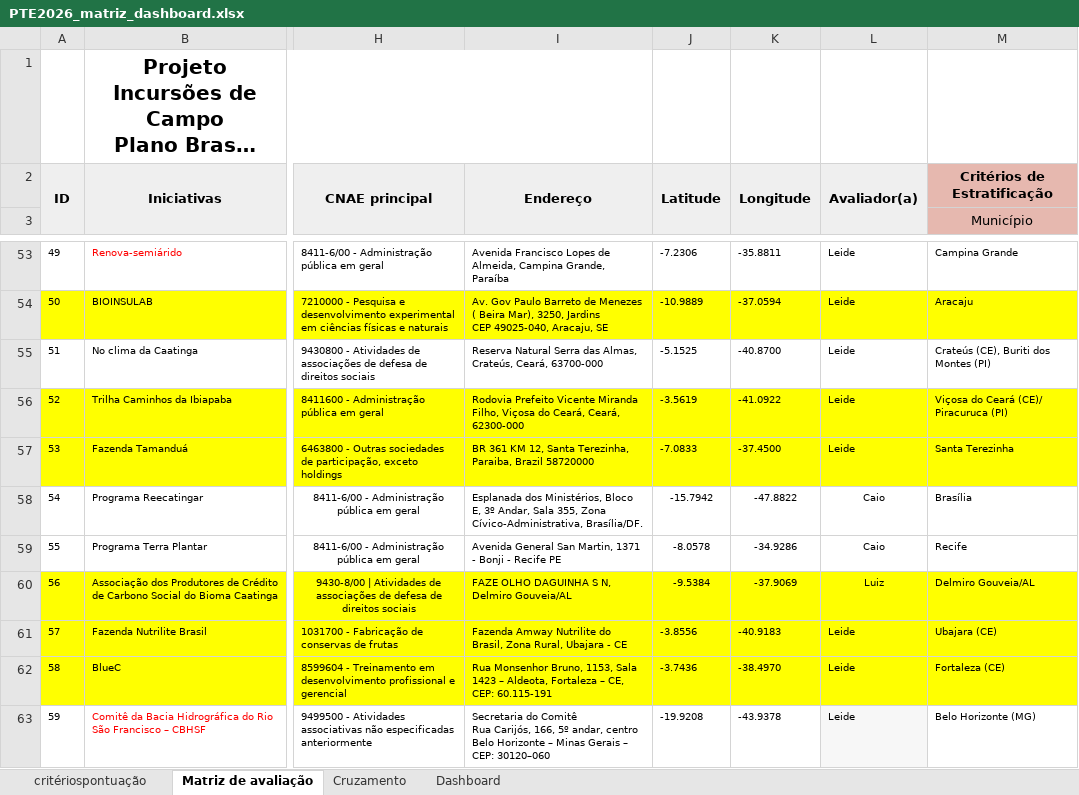
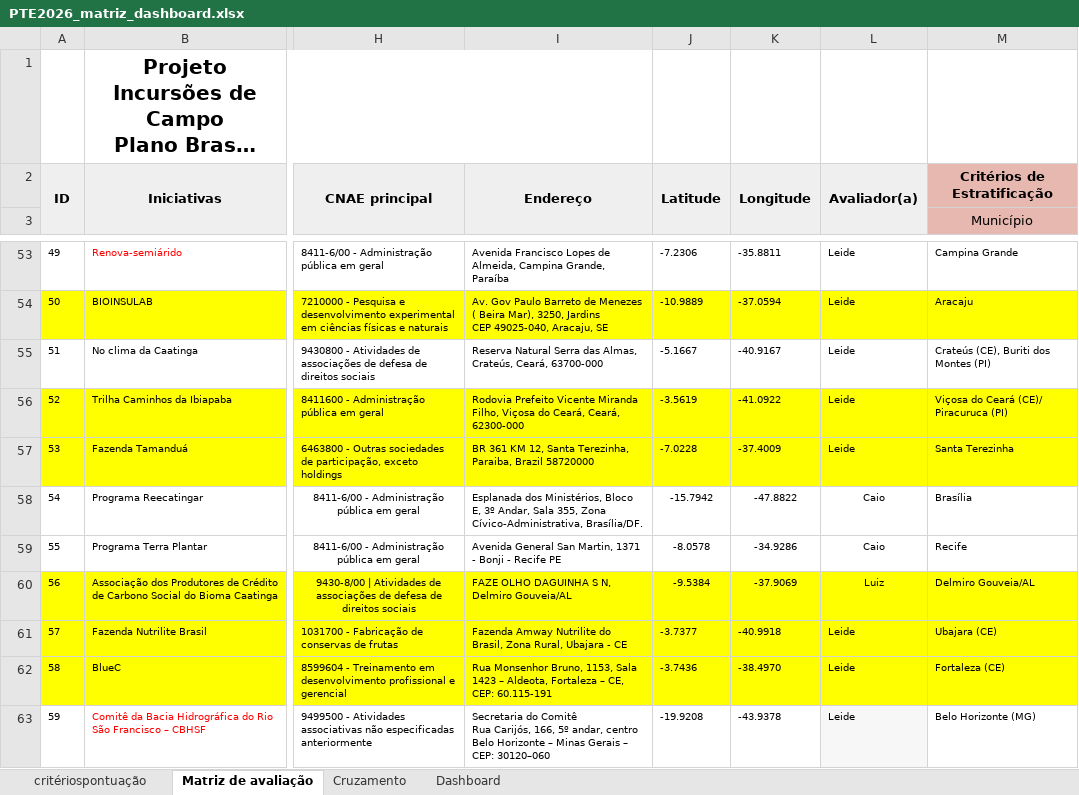
Before and after one commit to bfernlucas/pte_ne, an Excel workbook: PTE2026_matriz_dashboard.xlsx, sheet Matriz de avaliação, drawn as a sheet; only a part is shown, gaps mark what is left out; long unchanged cells end in …; values as stored, in another font and other column widths than the file's, no borders; the diff names each change by its address in the sheet, - before the commit and + after, or states it on an @@ line.

```diff
--- a/PTE2026_matriz_dashboard.xlsx (sheet Matriz de avaliação)
+++ b/PTE2026_matriz_dashboard.xlsx (sheet Matriz de avaliação)
-J55: -5.1525
+J55: -5.1667
-K55: -40.8700
+K55: -40.9167
-J57: -7.0833
+J57: -7.0228
-K57: -37.4500
+K57: -37.4009
-J61: -3.8556
+J61: -3.7377
-K61: -40.9183
+K61: -40.9918
```
Also changed, not shown: 2 other files.
